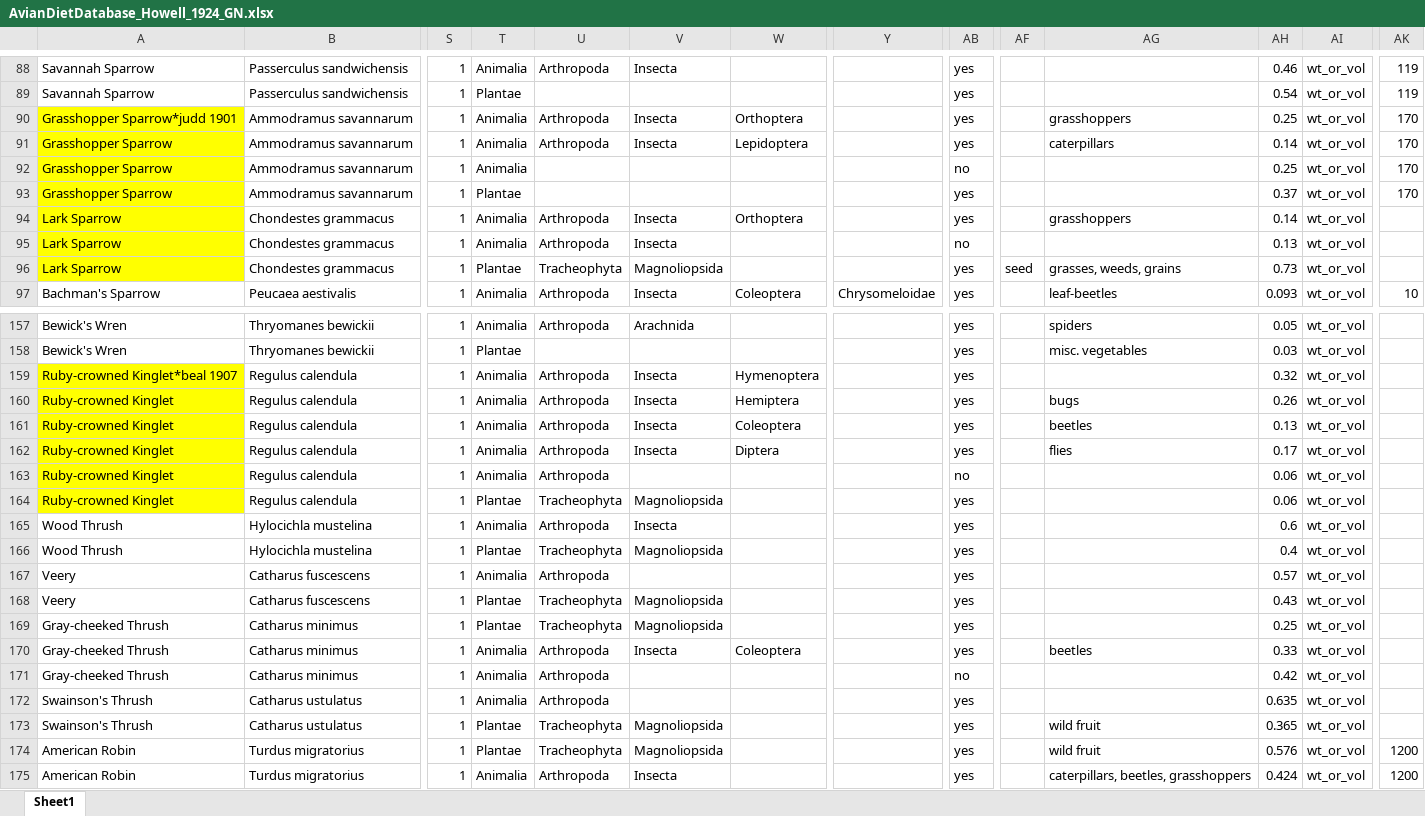
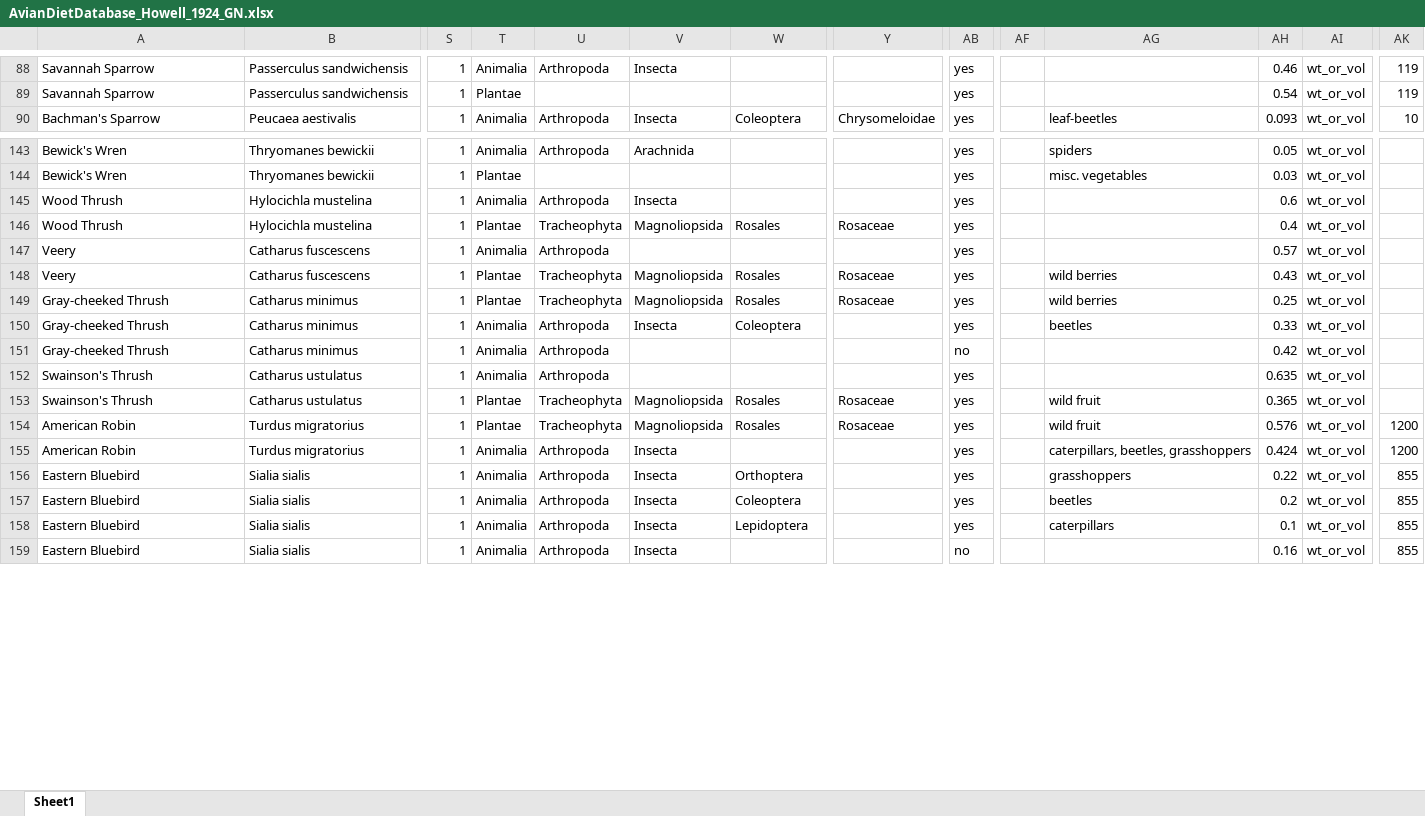
Before and after one commit to hurlbertlab/dietdatabase, an Excel workbook: AvianDietDatabase_Howell_1924_GN.xlsx, sheet Sheet1, drawn as a sheet; only a part is shown, gaps mark what is left out; the shorter side is filled out with more unchanged rows; values as stored, in another font and other column widths than the file's, no borders; removed rows and columns are numbered as before the commit, all else as after; rows hold the shown columns only; the diff covers the shown part only; the diff names each change by its address in the sheet, - before the commit and + after, or states it on an @@ line.

Commit message:
added diet data

```diff
--- a/AvianDietDatabase_Howell_1924_GN.xlsx (sheet Sheet1)
+++ b/AvianDietDatabase_Howell_1924_GN.xlsx (sheet Sheet1)
-row 90: Grasshopper Sparrow*judd 1901 | Ammodramus savannarum | 1 | Animalia | Arthropoda | Insecta | Orthoptera |  | yes |  | grasshoppers | 0.25 | wt_or_vol | 170
-row 91: Grasshopper Sparrow | Ammodramus savannarum | 1 | Animalia | Arthropoda | Insecta | Lepidoptera |  | yes |  | caterpillars | 0.14 | wt_or_vol | 170
-row 92: Grasshopper Sparrow | Ammodramus savannarum | 1 | Animalia |  |  |  |  | no |  |  | 0.25 | wt_or_vol | 170
-row 93: Grasshopper Sparrow | Ammodramus savannarum | 1 | Plantae |  |  |  |  | yes |  |  | 0.37 | wt_or_vol | 170
-row 94: Lark Sparrow | Chondestes grammacus | 1 | Animalia | Arthropoda | Insecta | Orthoptera |  | yes |  | grasshoppers | 0.14 | wt_or_vol
-row 95: Lark Sparrow | Chondestes grammacus | 1 | Animalia | Arthropoda | Insecta |  |  | no |  |  | 0.13 | wt_or_vol
-row 96: Lark Sparrow | Chondestes grammacus | 1 | Plantae | Tracheophyta | Magnoliopsida |  |  | yes | seed | grasses, weeds, grains | 0.73 | wt_or_vol
-row 159: Ruby-crowned Kinglet*beal 1907 | Regulus calendula | 1 | Animalia | Arthropoda | Insecta | Hymenoptera |  | yes |  |  | 0.32 | wt_or_vol
-row 160: Ruby-crowned Kinglet | Regulus calendula | 1 | Animalia | Arthropoda | Insecta | Hemiptera |  | yes |  | bugs | 0.26 | wt_or_vol
-row 161: Ruby-crowned Kinglet | Regulus calendula | 1 | Animalia | Arthropoda | Insecta | Coleoptera |  | yes |  | beetles | 0.13 | wt_or_vol
-row 162: Ruby-crowned Kinglet | Regulus calendula | 1 | Animalia | Arthropoda | Insecta | Diptera |  | yes |  | flies | 0.17 | wt_or_vol
-row 163: Ruby-crowned Kinglet | Regulus calendula | 1 | Animalia | Arthropoda |  |  |  | no |  |  | 0.06 | wt_or_vol
-row 164: Ruby-crowned Kinglet | Regulus calendula | 1 | Plantae | Tracheophyta | Magnoliopsida |  |  | yes |  |  | 0.06 | wt_or_vol
-W146: (empty)
+W146: Rosales
-Y146: (empty)
+Y146: Rosaceae
-W148:W149: (empty)
+W148:W149: Rosales
-Y148:Y149: (empty)
+Y148:Y149: Rosaceae
-AG148:AG149: (empty)
+AG148:AG149: wild berries
-W153:W154: (empty)
+W153:W154: Rosales
-Y153:Y154: (empty)
+Y153:Y154: Rosaceae
```
Also changed, not shown: 7 removed rows and 7 edited cells elsewhere in this sheet.
